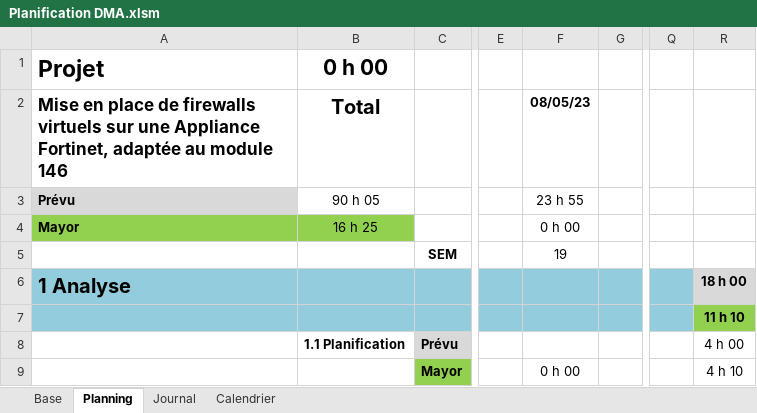
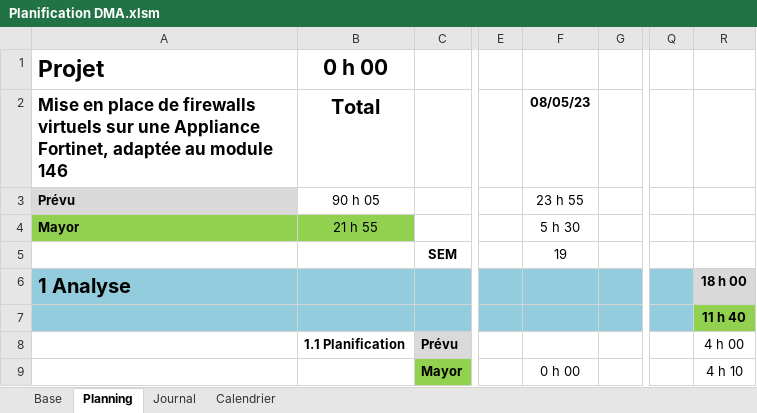
Before and after one commit to damienmayor/TPI, an Excel workbook: .Courant/Planification DMA.xlsm, sheet Planning, drawn as a sheet; only a part is shown, gaps mark what is left out; values as stored, in another font and other column widths than the file's, no borders; conditional formats not drawn; the diff covers the shown part only; the diff names each change by its address in the sheet, - before the commit and + after, or states it on an @@ line.

```diff
--- a/.Courant/Planification DMA.xlsm (sheet Planning)
+++ b/.Courant/Planification DMA.xlsm (sheet Planning)
-B4 (Total): 16 h 25
+B4 (Total): 21 h 55
-F4 (08/05/23): 0 h 00
+F4 (08/05/23): 5 h 30
-R7: 11 h 10
+R7: 11 h 40
```
Also changed, not shown: 14 edited cells elsewhere in this sheet, sheet Journal, 1 other file.
